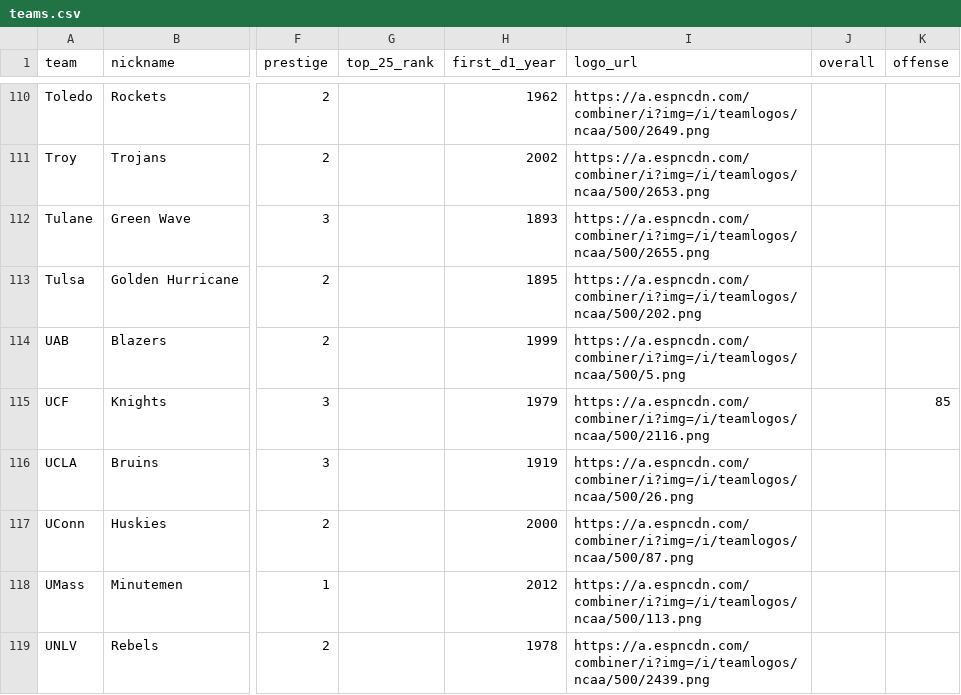
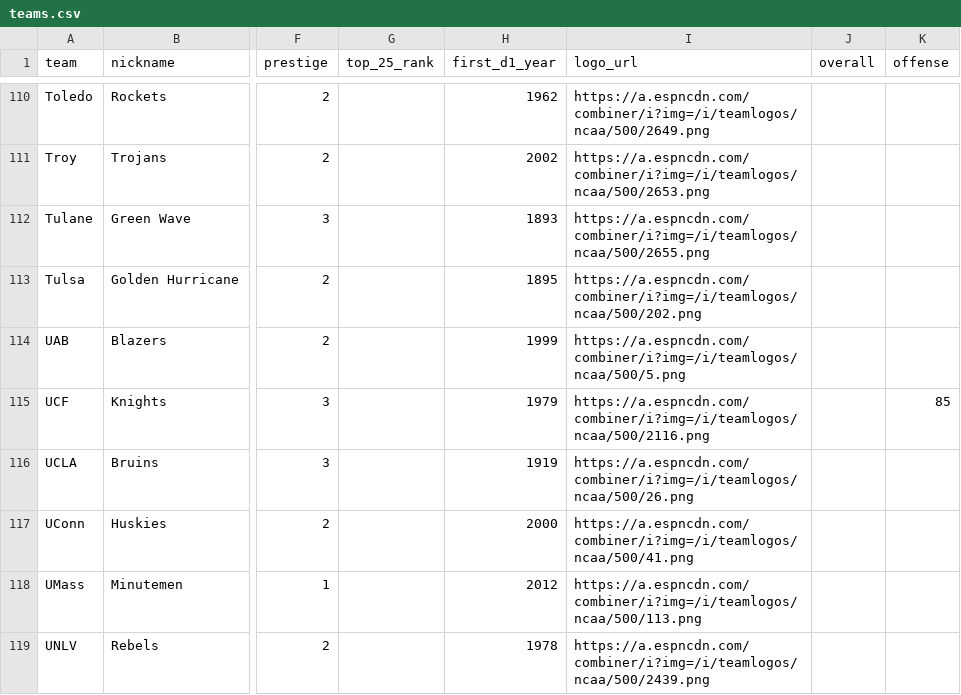
Before and after one commit to GeekySuperset/dynasty-draw, a CSV file: data/teams.csv, drawn as a sheet; only a part is shown, gaps mark what is left out; the diff names each change by its address in the sheet, - before the commit and + after, or states it on an @@ line.

Commit message:
Fixed Uconn

```diff
--- a/data/teams.csv
+++ b/data/teams.csv
-I117 (logo_url): https://a.espncdn.com/combiner/i?img=/i/teamlogos/ncaa/500/87.png
+I117 (logo_url): https://a.espncdn.com/combiner/i?img=/i/teamlogos/ncaa/500/41.png
```
